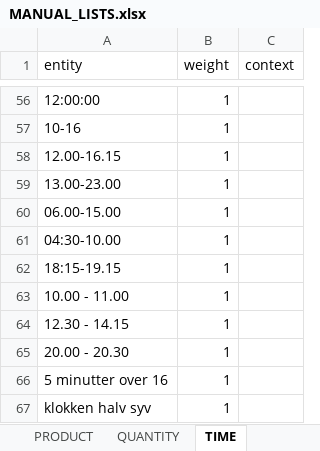
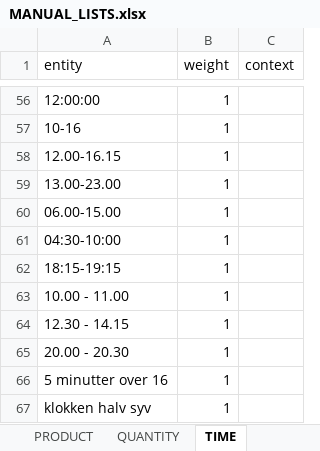
Before and after one commit to drasbaek/SYNEDA, an Excel workbook: data/MANUAL_LISTS.xlsx, sheet TIME, drawn as a sheet; only a part is shown, gaps mark what is left out; values as stored, in another font and other column widths than the file's, no borders; charts and pictures not drawn; the diff names each change by its address in the sheet, - before the commit and + after, or states it on an @@ line.

```diff
--- a/data/MANUAL_LISTS.xlsx (sheet TIME)
+++ b/data/MANUAL_LISTS.xlsx (sheet TIME)
-A61 (entity): 04:30-10.00
+A61 (entity): 04:30-10:00
-A62 (entity): 18:15-19.15
+A62 (entity): 18:15-19:15
```
Also changed, not shown: sheet FACILITY, sheet EVENT, sheet WORK OF ART, sheet ORGANIZATION, data/final_ents/NER_EXAMPLES.xlsx, 2 other files.
